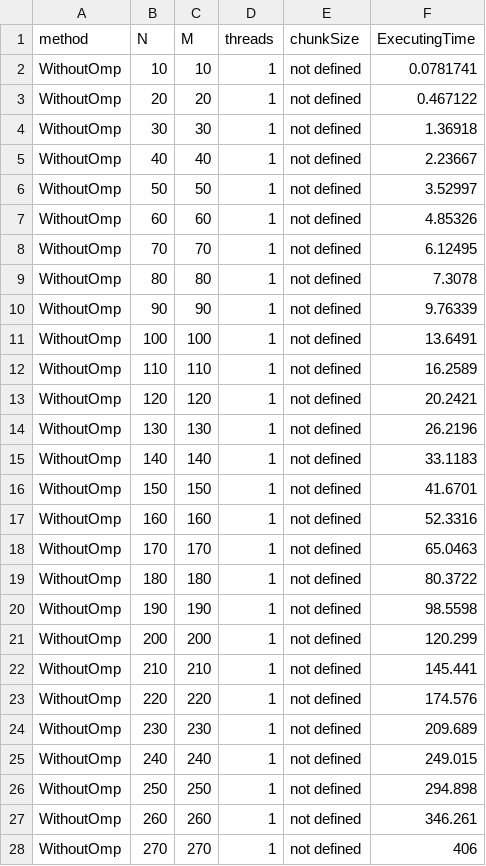
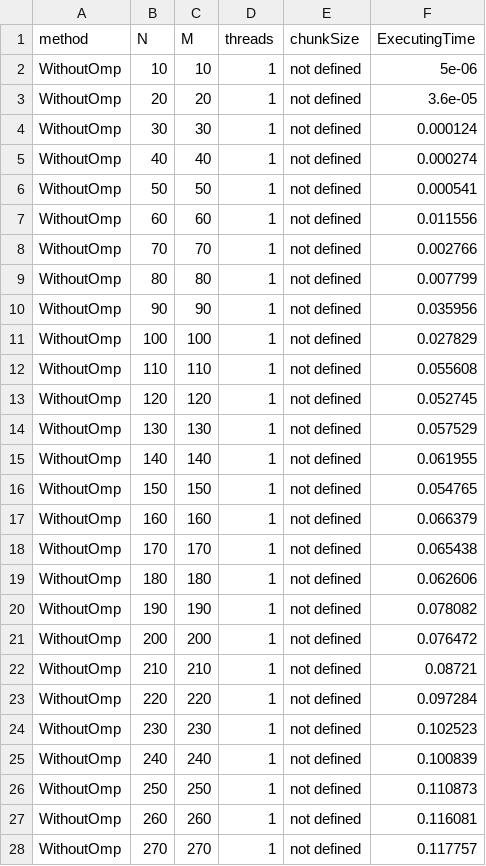
Before and after one commit to fedy95/HighPerformanceComputing, a CSV file: 1. Matrix multiplication in OpenMP/_results/WithoutOmp.csv, drawn as a sheet; only a part is shown; the diff covers the shown part only.

```diff
--- a/1. Matrix multiplication in OpenMP/_results/WithoutOmp.csv
+++ b/1. Matrix multiplication in OpenMP/_results/WithoutOmp.csv
@@ -1,28 +1,28 @@
 method;N;M;threads;chunkSize;ExecutingTime;
-WithoutOmp;10;10;1;not defined;0.0781741;
-WithoutOmp;20;20;1;not defined;0.467122;
-WithoutOmp;30;30;1;not defined;1.36918;
-WithoutOmp;40;40;1;not defined;2.23667;
-WithoutOmp;50;50;1;not defined;3.52997;
-WithoutOmp;60;60;1;not defined;4.85326;
-WithoutOmp;70;70;1;not defined;6.12495;
-WithoutOmp;80;80;1;not defined;7.3078;
-WithoutOmp;90;90;1;not defined;9.76339;
-WithoutOmp;100;100;1;not defined;13.6491;
-WithoutOmp;110;110;1;not defined;16.2589;
-WithoutOmp;120;120;1;not defined;20.2421;
-WithoutOmp;130;130;1;not defined;26.2196;
-WithoutOmp;140;140;1;not defined;33.1183;
-WithoutOmp;150;150;1;not defined;41.6701;
-WithoutOmp;160;160;1;not defined;52.3316;
-WithoutOmp;170;170;1;not defined;65.0463;
-WithoutOmp;180;180;1;not defined;80.3722;
-WithoutOmp;190;190;1;not defined;98.5598;
-WithoutOmp;200;200;1;not defined;120.299;
-WithoutOmp;210;210;1;not defined;145.441;
-WithoutOmp;220;220;1;not defined;174.576;
-WithoutOmp;230;230;1;not defined;209.689;
-WithoutOmp;240;240;1;not defined;249.015;
-WithoutOmp;250;250;1;not defined;294.898;
-WithoutOmp;260;260;1;not defined;346.261;
-WithoutOmp;270;270;1;not defined;406;
+WithoutOmp;10;10;1;not defined;5e-06;
+WithoutOmp;20;20;1;not defined;3.6e-05;
+WithoutOmp;30;30;1;not defined;0.000124;
+WithoutOmp;40;40;1;not defined;0.000274;
+WithoutOmp;50;50;1;not defined;0.000541;
+WithoutOmp;60;60;1;not defined;0.011556;
+WithoutOmp;70;70;1;not defined;0.002766;
+WithoutOmp;80;80;1;not defined;0.007799;
+WithoutOmp;90;90;1;not defined;0.035956;
+WithoutOmp;100;100;1;not defined;0.027829;
+WithoutOmp;110;110;1;not defined;0.055608;
+WithoutOmp;120;120;1;not defined;0.052745;
+WithoutOmp;130;130;1;not defined;0.057529;
+WithoutOmp;140;140;1;not defined;0.061955;
+WithoutOmp;150;150;1;not defined;0.054765;
+WithoutOmp;160;160;1;not defined;0.066379;
+WithoutOmp;170;170;1;not defined;0.065438;
+WithoutOmp;180;180;1;not defined;0.062606;
+WithoutOmp;190;190;1;not defined;0.078082;
+WithoutOmp;200;200;1;not defined;0.076472;
+WithoutOmp;210;210;1;not defined;0.08721;
+WithoutOmp;220;220;1;not defined;0.097284;
+WithoutOmp;230;230;1;not defined;0.102523;
+WithoutOmp;240;240;1;not defined;0.100839;
+WithoutOmp;250;250;1;not defined;0.110873;
+WithoutOmp;260;260;1;not defined;0.116081;
+WithoutOmp;270;270;1;not defined;0.117757;
```
Also changed, not shown: 23 edited cells elsewhere in this file, 1. Matrix multiplication in OpenMP/_results/Dynamic.csv, 1. Matrix multiplication in OpenMP/_results/Guided.csv, 5 other files.
